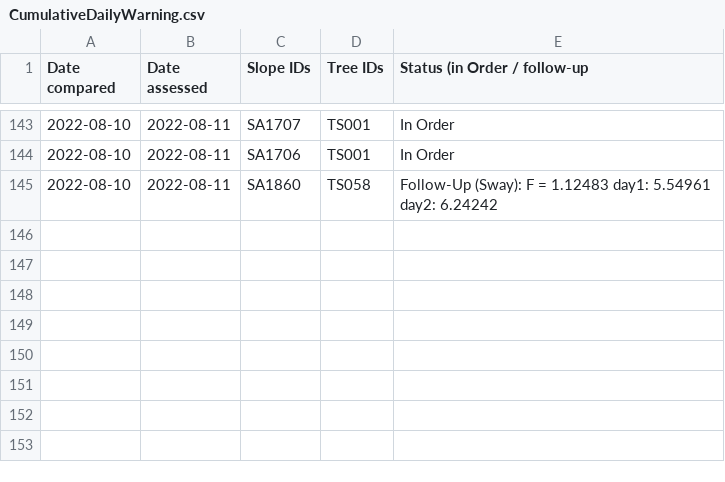
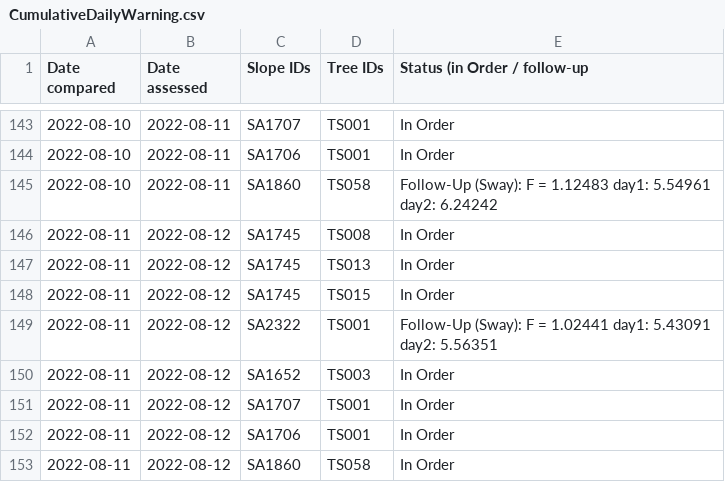
Before and after one commit to treestuff/DataFiles, a CSV file: CumulativeDailyWarning.csv, drawn as a sheet; only a part is shown, gaps mark what is left out; the diff names each change by its address in the sheet, - before the commit and + after, or states it on an @@ line.

```diff
--- a/CumulativeDailyWarning.csv
+++ b/CumulativeDailyWarning.csv
+row 146: 2022-08-11 | 2022-08-12 | SA1745 | TS008 | In Order
+row 147: 2022-08-11 | 2022-08-12 | SA1745 | TS013 | In Order
+row 148: 2022-08-11 | 2022-08-12 | SA1745 | TS015 | In Order
+row 149: 2022-08-11 | 2022-08-12 | SA2322 | TS001 | Follow-Up (Sway): F = 1.02441 day1: 5.43091 day2: 5.56351
+row 150: 2022-08-11 | 2022-08-12 | SA1652 | TS003 | In Order
+row 151: 2022-08-11 | 2022-08-12 | SA1707 | TS001 | In Order
+row 152: 2022-08-11 | 2022-08-12 | SA1706 | TS001 | In Order
+row 153: 2022-08-11 | 2022-08-12 | SA1860 | TS058 | In Order
```
Also changed, not shown: DataCumulatedFlex2.csv, pivotFlexBarrier.csv, 1 other file.
